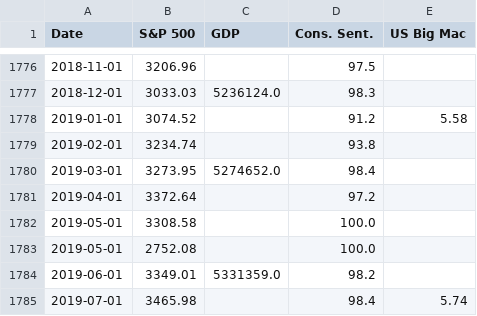
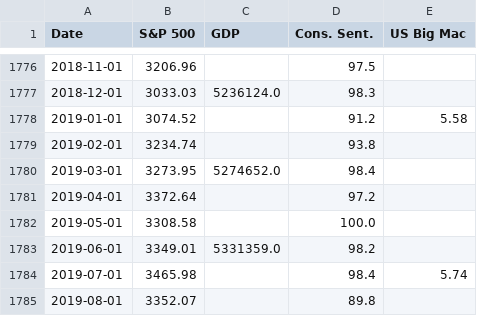
Before and after one commit to RaphHer/Project_Final_Ironhack, a CSV file: cleaned_data/02. Quandl/df_merged_2_quandl.csv, drawn as a sheet; only a part is shown, gaps mark what is left out; the shorter side is filled out with more unchanged rows; the diff covers the shown part only.

```diff
--- a/cleaned_data/02. Quandl/df_merged_2_quandl.csv
+++ b/cleaned_data/02. Quandl/df_merged_2_quandl.csv
@@ -1782,3 +1782,2 @@ Date,S&P 500,GDP,Cons. Sent.,US Big Mac
 2019-05-01,3308.58,,100.0,
-2019-05-01,2752.08,,100.0,
 2019-06-01,3349.01,5331359.0,98.2,
```
Also changed, not shown: 26 removed rows elsewhere in this file, cleaned_data/02. Quandl/df_merged_quandl.csv, 6 other files.
